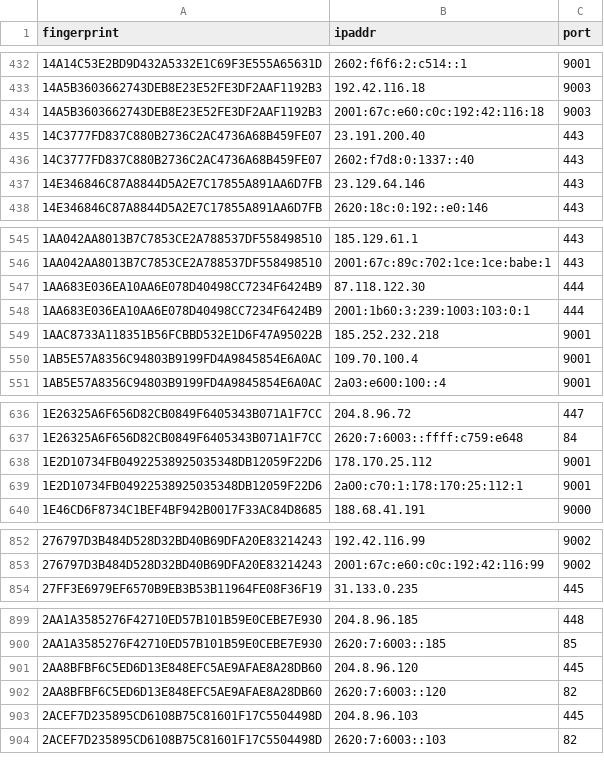
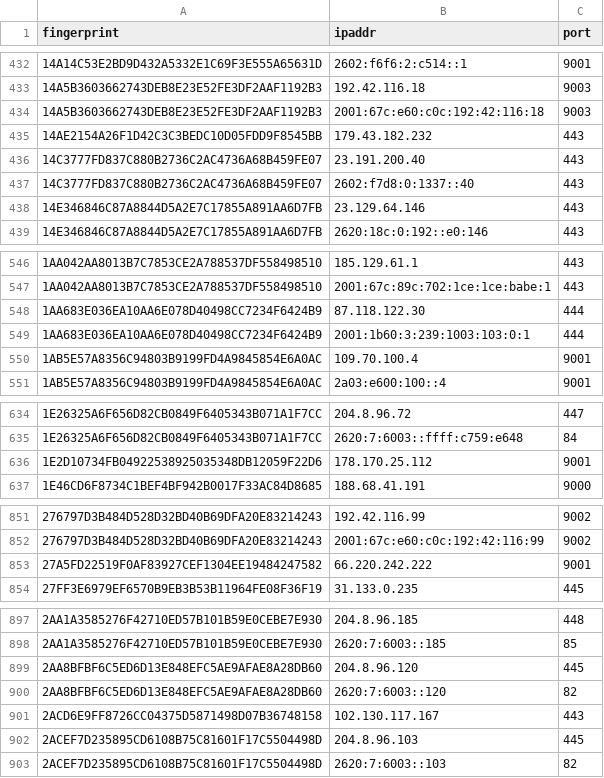
Before and after one commit to alireza-rezaee/tor-nodes, a CSV file: latest.exits.csv, drawn as a sheet; only a part is shown, gaps mark what is left out; the diff covers the shown part only.

```diff
--- a/latest.exits.csv
+++ b/latest.exits.csv
@@ -434,2 +434,3 @@ fingerprint, ipaddr, port
 14A5B3603662743DEB8E23E52FE3DF2AAF1192B3, 2001:67c:e60:c0c:192:42:116:18, 9003
+14AE2154A26F1D42C3C3BEDC10D05FDD9F8545BB, 179.43.182.232, 443
 14C3777FD837C880B2736C2AC4736A68B459FE07, 23.191.200.40, 443
@@ -548,3 +549,2 @@ fingerprint, ipaddr, port
 1AA683E036EA10AA6E078D40498CC7234F6424B9, 2001:1b60:3:239:1003:103:0:1, 444
-1AAC8733A118351B56FCBBD532E1D6F47A95022B, 185.252.232.218, 9001
 1AB5E57A8356C94803B9199FD4A9845854E6A0AC, 109.70.100.4, 9001
@@ -638,3 +636,2 @@ fingerprint, ipaddr, port
 1E2D10734FB04922538925035348DB12059F22D6, 178.170.25.112, 9001
-1E2D10734FB04922538925035348DB12059F22D6, 2a00:c70:1:178:170:25:112:1, 9001
 1E46CD6F8734C1BEF4BF942B0017F33AC84D8685, 188.68.41.191, 9000
@@ -853,2 +852,3 @@ fingerprint, ipaddr, port
 276797D3B484D528D32BD40B69DFA20E83214243, 2001:67c:e60:c0c:192:42:116:99, 9002
+27A5FD22519F0AF83927CEF1304EE19484247582, 66.220.242.222, 9001
 27FF3E6979EF6570B9EB3B53B11964FE08F36F19, 31.133.0.235, 445
@@ -902,2 +900,3 @@ fingerprint, ipaddr, port
 2AA8BFBF6C5ED6D13E848EFC5AE9AFAE8A28DB60, 2620:7:6003::120, 82
+2ACD6E9FF8726CC04375D5871498D07B36748158, 102.130.117.167, 443
 2ACEF7D235895CD6108B75C81601F17C5504498D, 204.8.96.103, 445
```
Also changed, not shown: 12 added rows and 23 removed rows elsewhere in this file, latest.all.csv, 1 other file.
